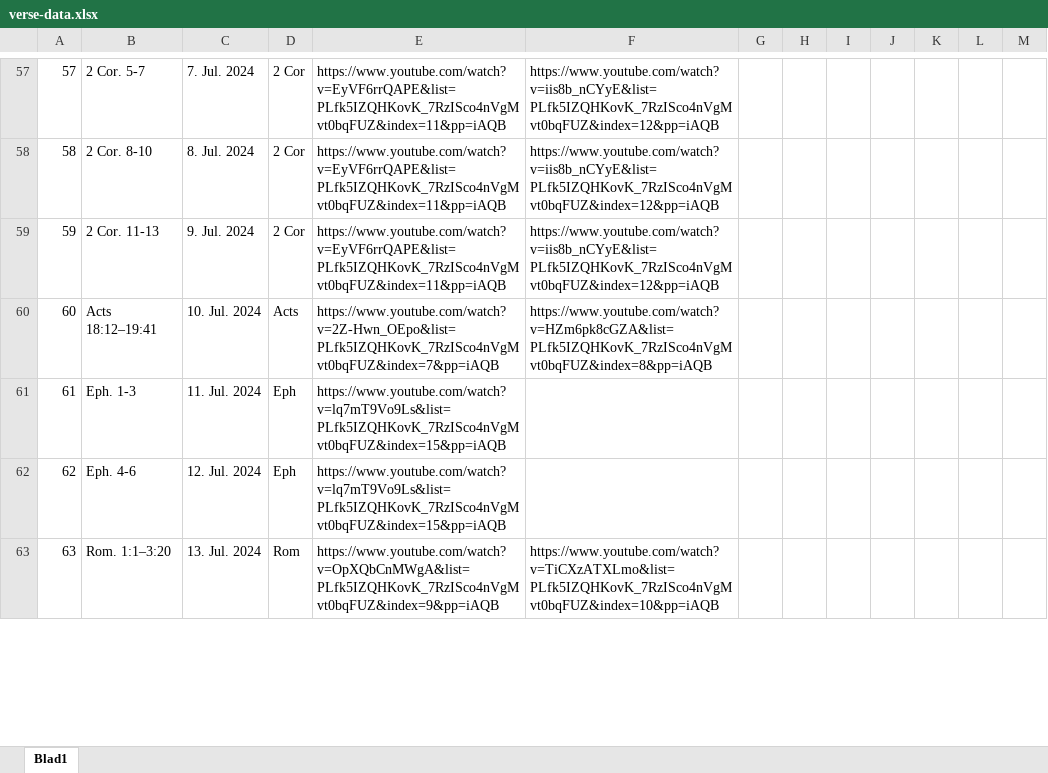
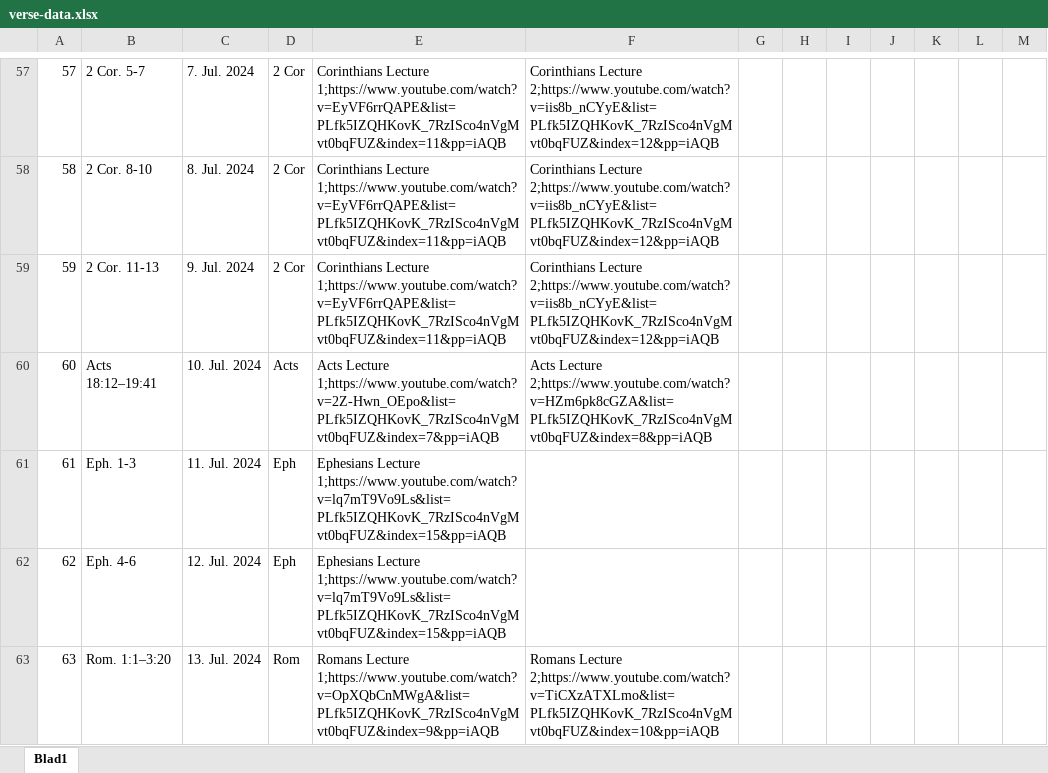
Before and after one commit to seard/DailyWordBot, an Excel workbook: scripts/e2j/verse-data.xlsx, sheet Blad1, drawn as a sheet; only a part is shown, gaps mark what is left out; values as stored, in another font and other column widths than the file's, no cell formats; the diff covers the shown part only; the diff names each change by its address in the sheet, - before the commit and + after, or states it on an @@ line.

```diff
--- a/scripts/e2j/verse-data.xlsx (sheet Blad1)
+++ b/scripts/e2j/verse-data.xlsx (sheet Blad1)
-E57:E59: https://www.youtube.com/watch?v=EyVF6rrQAPE&list=PLfk5IZQHKovK_7RzISco4nVgMvt0bqFUZ&index=11&pp=iAQB
+E57:E59: Corinthians Lecture 1;https://www.youtube.com/watch?v=EyVF6rrQAPE&list=PLfk5IZQHKovK_7RzISco4nVgMvt0bqFUZ&index=11&pp=iAQB
-F57:F59: https://www.youtube.com/watch?v=iis8b_nCYyE&list=PLfk5IZQHKovK_7RzISco4nVgMvt0bqFUZ&index=12&pp=iAQB
+F57:F59: Corinthians Lecture 2;https://www.youtube.com/watch?v=iis8b_nCYyE&list=PLfk5IZQHKovK_7RzISco4nVgMvt0bqFUZ&index=12&pp=iAQB
-E60: https://www.youtube.com/watch?v=2Z-Hwn_OEpo&list=PLfk5IZQHKovK_7RzISco4nVgMvt0bqFUZ&index=7&pp=iAQB
+E60: Acts Lecture 1;https://www.youtube.com/watch?v=2Z-Hwn_OEpo&list=PLfk5IZQHKovK_7RzISco4nVgMvt0bqFUZ&index=7&pp=iAQB
-F60: https://www.youtube.com/watch?v=HZm6pk8cGZA&list=PLfk5IZQHKovK_7RzISco4nVgMvt0bqFUZ&index=8&pp=iAQB
+F60: Acts Lecture 2;https://www.youtube.com/watch?v=HZm6pk8cGZA&list=PLfk5IZQHKovK_7RzISco4nVgMvt0bqFUZ&index=8&pp=iAQB
-E61:E62: https://www.youtube.com/watch?v=lq7mT9Vo9Ls&list=PLfk5IZQHKovK_7RzISco4nVgMvt0bqFUZ&index=15&pp=iAQB
+E61:E62: Ephesians Lecture 1;https://www.youtube.com/watch?v=lq7mT9Vo9Ls&list=PLfk5IZQHKovK_7RzISco4nVgMvt0bqFUZ&index=15&pp=iAQB
-E63: https://www.youtube.com/watch?v=OpXQbCnMWgA&list=PLfk5IZQHKovK_7RzISco4nVgMvt0bqFUZ&index=9&pp=iAQB
+E63: Romans Lecture 1;https://www.youtube.com/watch?v=OpXQbCnMWgA&list=PLfk5IZQHKovK_7RzISco4nVgMvt0bqFUZ&index=9&pp=iAQB
-F63: https://www.youtube.com/watch?v=TiCXzATXLmo&list=PLfk5IZQHKovK_7RzISco4nVgMvt0bqFUZ&index=10&pp=iAQB
+F63: Romans Lecture 2;https://www.youtube.com/watch?v=TiCXzATXLmo&list=PLfk5IZQHKovK_7RzISco4nVgMvt0bqFUZ&index=10&pp=iAQB
```
Also changed, not shown: 301 edited cells elsewhere in this sheet, cell formats, 4 other files.
